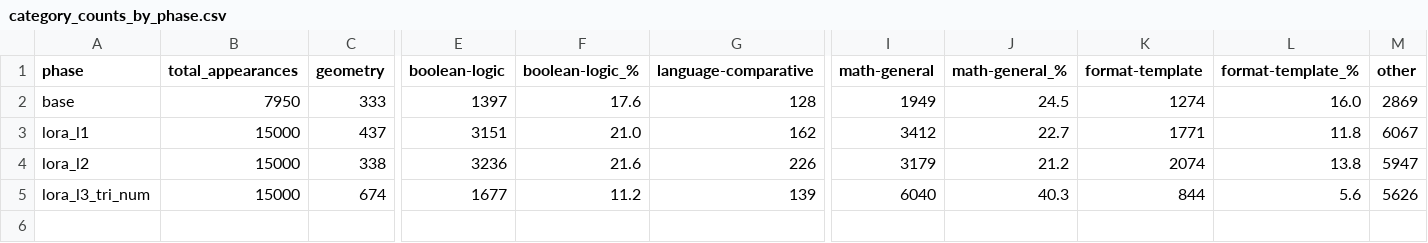
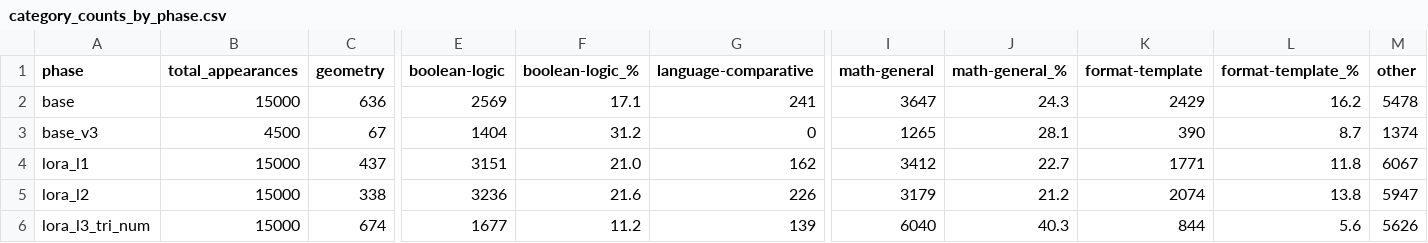
Before and after one commit to hollolaszlo88/thesis_circuit_breaker, a CSV file: my_work/results/figures/neuronpedia/category_counts_by_phase.csv, drawn as a sheet; only a part is shown, gaps mark what is left out; rows hold the shown columns only; the diff covers the shown part only; the diff names each change by its address in the sheet, - before the commit and + after, or states it on an @@ line.

```diff
--- a/my_work/results/figures/neuronpedia/category_counts_by_phase.csv
+++ b/my_work/results/figures/neuronpedia/category_counts_by_phase.csv
-B2 (total_appearances): 7950
+B2 (total_appearances): 15000
-C2 (geometry): 333
+C2 (geometry): 636
-E2 (boolean-logic): 1397
+E2 (boolean-logic): 2569
-F2 (boolean-logic_%): 17.6
+F2 (boolean-logic_%): 17.1
-G2 (language-comparative): 128
+G2 (language-comparative): 241
-I2 (math-general): 1949
+I2 (math-general): 3647
-J2 (math-general_%): 24.5
+J2 (math-general_%): 24.3
-K2 (format-template): 1274
+K2 (format-template): 2429
-L2 (format-template_%): 16.0
+L2 (format-template_%): 16.2
-M2 (other): 2869
+M2 (other): 5478
+row 3: base_v3 | 4500 | 67 | 1404 | 31.2 | 0 | 1265 | 28.1 | 390 | 8.7 | 1374
```
Also changed, not shown: 1 edited cell elsewhere in this file, my_work/results/figures/neuronpedia/fingerprint_by_phase.csv, my_work/results/figures/neuronpedia/fingerprint_true_false_split.csv, 17 other files.
